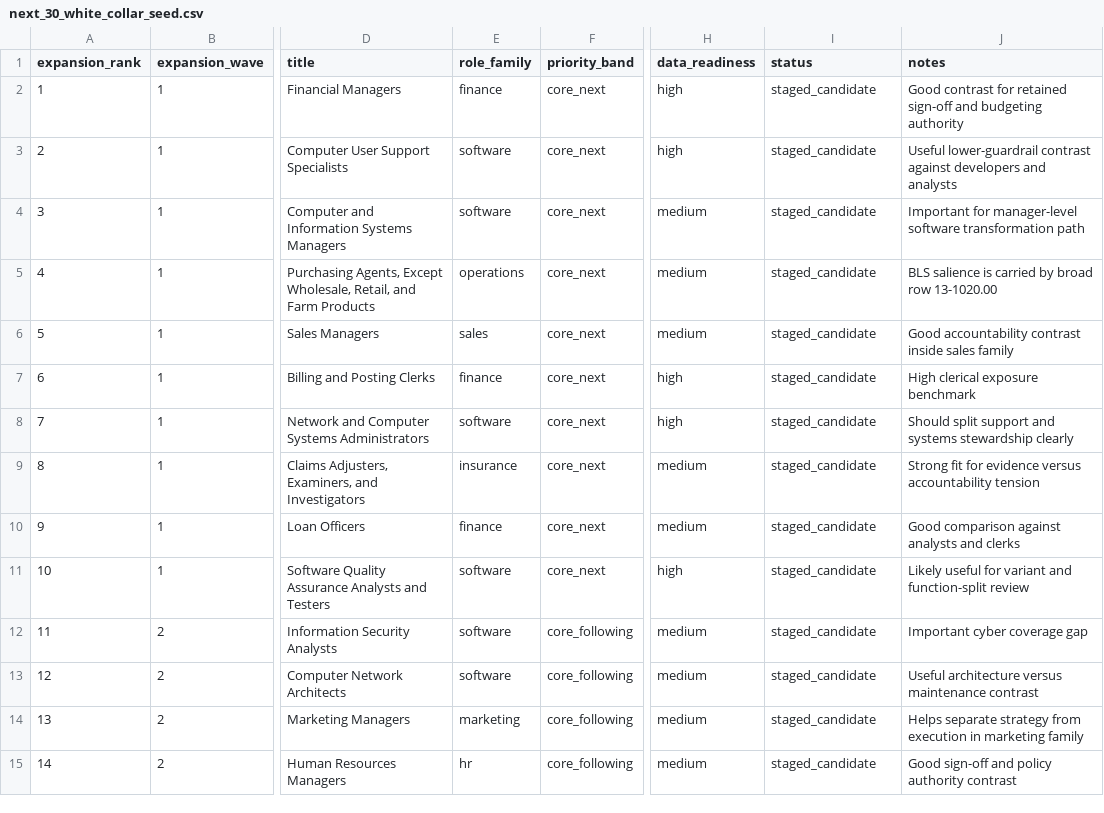
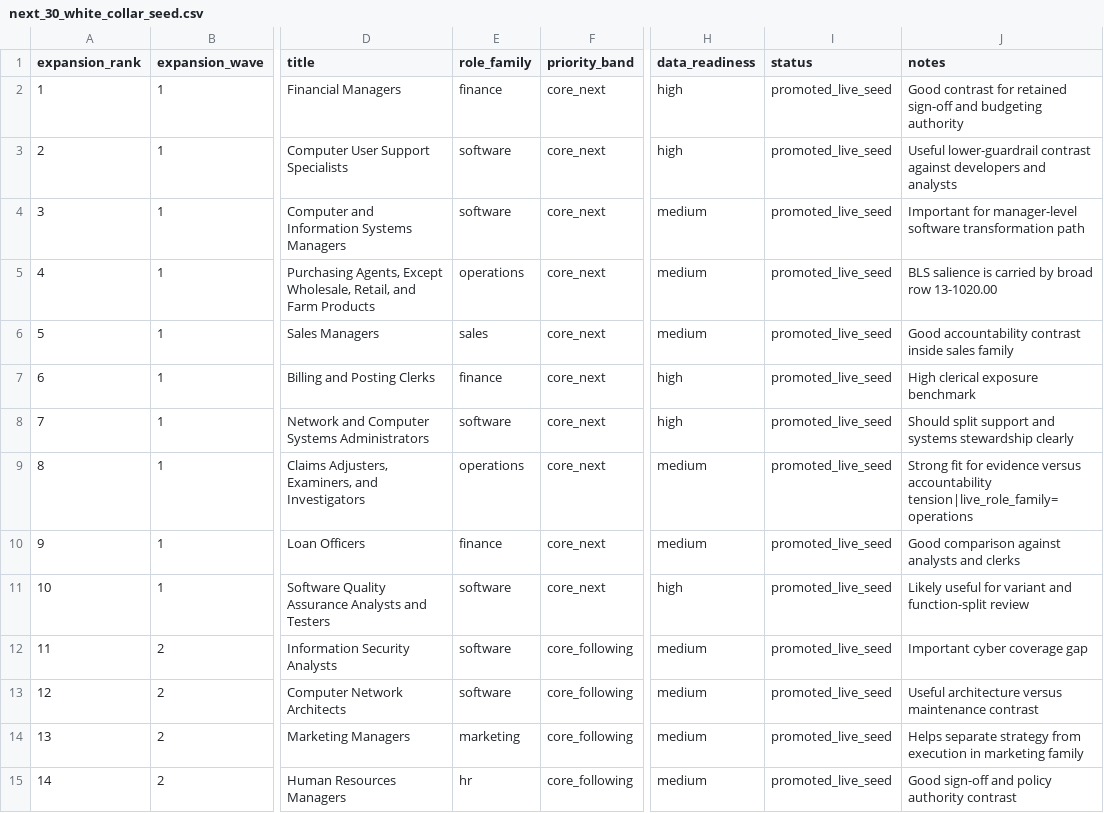
Before and after one commit to wrenthejewels/DLYJ, a CSV file: data/metadata/next_30_white_collar_seed.csv, drawn as a sheet; only a part is shown, gaps mark what is left out; the diff covers the shown part only; the diff names each change by its address in the sheet, - before the commit and + after, or states it on an @@ line.

```diff
--- a/data/metadata/next_30_white_collar_seed.csv
+++ b/data/metadata/next_30_white_collar_seed.csv
-I2:I15 (status): staged_candidate
+I2:I15 (status): promoted_live_seed
-E9 (role_family): insurance
+E9 (role_family): operations
-J9 (notes): …versus accountability tension
+J9 (notes): …versus accountability tension|live_role_family=operations
```
Also changed, not shown: 18 edited cells elsewhere in this file, data/normalized/function_accountability_profiles.csv, data/normalized/occupation_function_map.csv, 39 other files.
